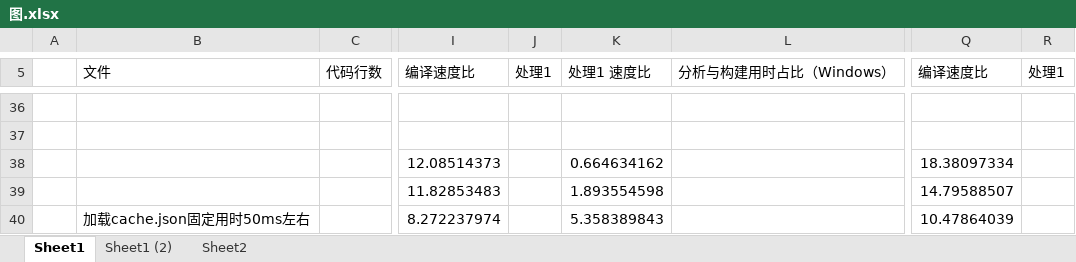
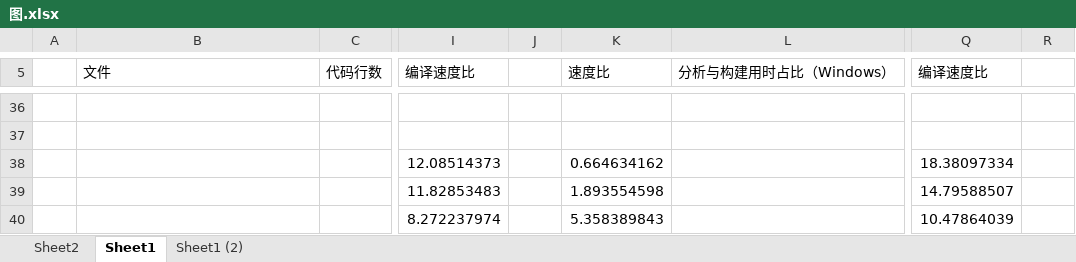
Before and after one commit to Cryamor/Circom-AST-Extractor, an Excel workbook: doc/图.xlsx, sheet Sheet1, drawn as a sheet; only a part is shown, gaps mark what is left out; values as stored, in another font and other column widths than the file's, no borders; charts and pictures not drawn; the diff names each change by its address in the sheet, - before the commit and + after, or states it on an @@ line.

```diff
--- a/doc/图.xlsx (sheet Sheet1)
+++ b/doc/图.xlsx (sheet Sheet1)
@@ sheet tab order changed: Sheet2 | Sheet1 | Sheet1 (2) @@
-J5: 处理1
+J5: (empty)
-K5: 处理1 速度比
+K5: 速度比
-R5: 处理1
+R5: (empty)
-B40 (文件): 加载cache.json固定用时50ms左右
+B40 (文件): (empty)
```
Also changed, not shown: sheet Sheet2, sheet Sheet1 (2), charts or pictures, 1 other file.
